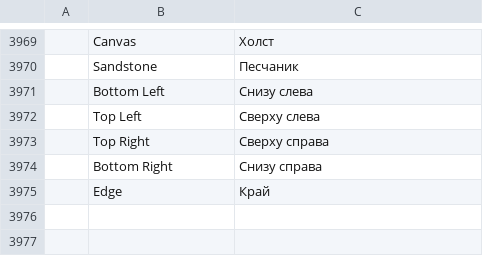
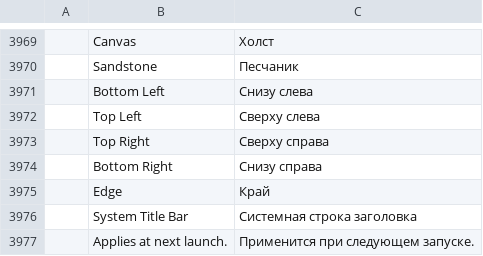
Before and after one commit to NoobsDeSroobs/vectorcraft, a TSV file: crates/ui-egui/src/i18n/ru.tsv, drawn as a sheet; only a part is shown, gaps mark what is left out; the diff names each change by its address in the sheet, - before the commit and + after, or states it on an @@ line.

Commit message:
User Interface › System Title Bar: native decorations on Windows/Linux, file in OS title

```diff
--- a/crates/ui-egui/src/i18n/ru.tsv
+++ b/crates/ui-egui/src/i18n/ru.tsv
+row 3976:  | System Title Bar | Системная строка заголовка
+row 3977:  | Applies at next launch. | Применится при следующем запуске.
```
Also changed, not shown: crates/ui-egui/src/i18n/cs.tsv, crates/ui-egui/src/i18n/es.tsv, 14 other files.
